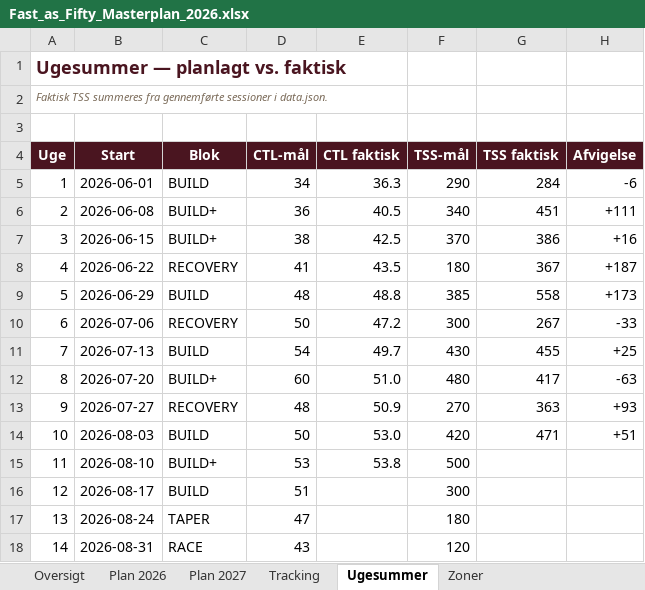
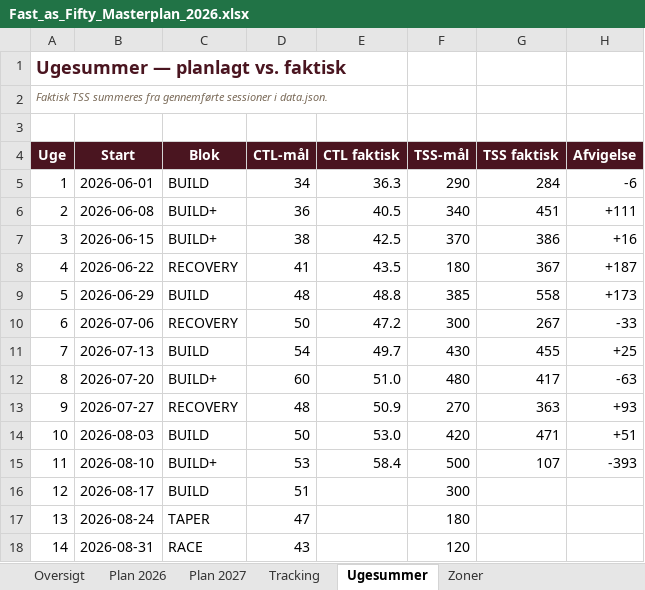
Before and after one commit to hammerbamsen/Fast-as-50, an Excel workbook: data/Fast_as_Fifty_Masterplan_2026.xlsx, sheet Ugesummer, drawn as a sheet; values as stored, in another font and other column widths than the file's, no borders; the diff names each change by its address in the sheet, - before the commit and + after, or states it on an @@ line.

```diff
--- a/data/Fast_as_Fifty_Masterplan_2026.xlsx (sheet Ugesummer)
+++ b/data/Fast_as_Fifty_Masterplan_2026.xlsx (sheet Ugesummer)
-E15 (CTL faktisk): 53.8
+E15 (CTL faktisk): 58.4
-G15 (TSS faktisk): (empty)
+G15 (TSS faktisk): 107
-H15 (Afvigelse): (empty)
+H15 (Afvigelse): -393
```
Also changed, not shown: sheet Tracking, sheet Oversigt, 1 other file.
